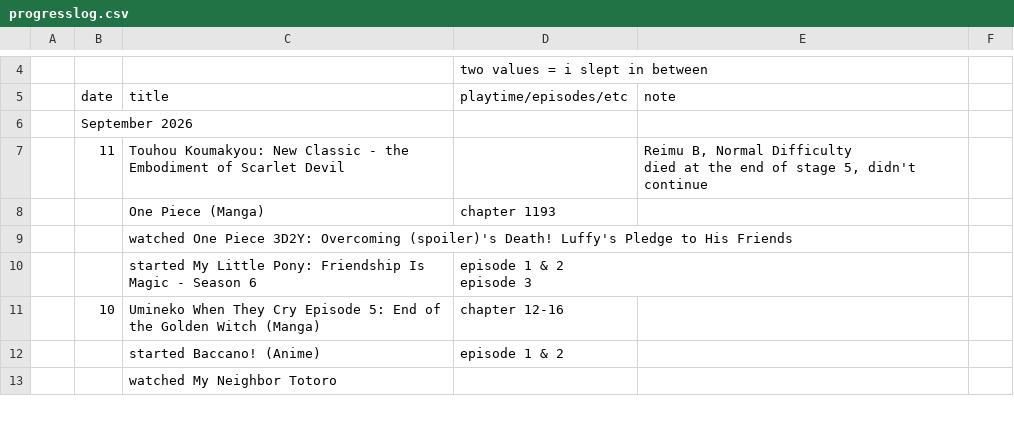
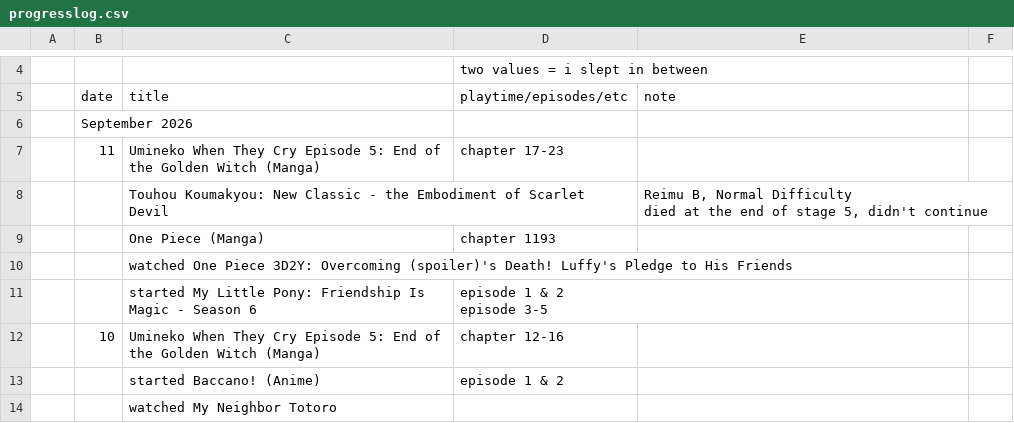
Before and after one commit to tdkumon/google-sheets-mirror, a CSV file: progresslog.csv, drawn as a sheet; only a part is shown, gaps mark what is left out.

```diff
--- a/progresslog.csv
+++ b/progresslog.csv
@@ -7,4 +7,5 @@
 "","September 2026","","","","","","","","","","","","","","","","","","","","","","","","","","",""
-"","11","Touhou Koumakyou: New Classic - the Embodiment of Scarlet Devil","","Reimu B, Normal Difficulty
-died at the end of stage 5, didn't continue","","","","","","","","","","","","","","","","","","","","","","","",""
+"","11","Umineko When They Cry Episode 5: End of the Golden Witch (Manga)","chapter 17-23","","","","","","","","","","","","","","","","","","","","","","","","",""
+"","","Touhou Koumakyou: New Classic - the Embodiment of Scarlet Devil","","Reimu B, Normal Difficulty
+died at the end of stage 5, didn't continue","","","","","","","","","","","","","","","","","","","","","","","",""
 "","","One Piece (Manga)","chapter 1193","","","","","","","","","","","","","","","","","","","","","","","","",""
@@ -12,4 +13,4 @@ died at the end of stage 5, didn't continue","","","","","","","","","","","",""
 ","","","","","","","","","","","","","","","","","","","","","","","","","",""
-"","","started My Little Pony: Friendship Is Magic - Season 6","episode 1 & 2
-episode 3","","","","","","","","","","","","","","","","","","","","","","","","",""
+"","","started My Little Pony: Friendship Is Magic - Season 6","episode 1 & 2
+episode 3-5","","","","","","","","","","","","","","","","","","","","","","","","",""
 "","10","Umineko When They Cry Episode 5: End of the Golden Witch (Manga)","chapter 12-16","","","","","","","","","","","","","","","","","","","","","","","","",""
```
Also changed, not shown: 1 other file.
